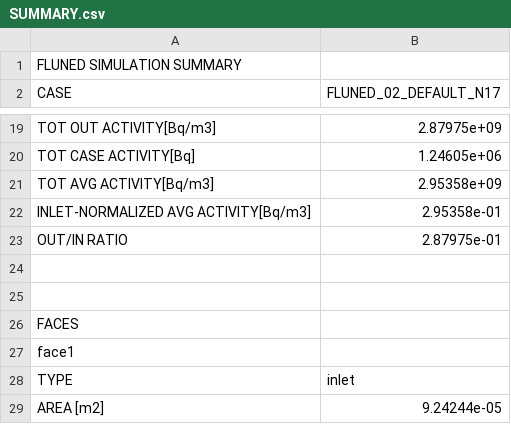
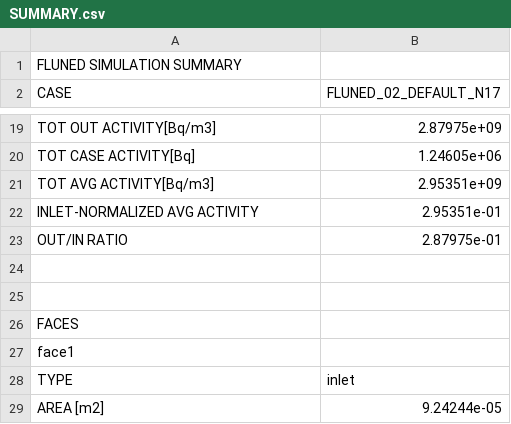
Before and after one commit to marco-de-pietri/FLUNED-repository, a CSV file: tests-integration/cases_solved/02_DECAY/01_tewn_2022-Incompressible-tewn_2022_ref33/FLUNED_02_DEFAULT_N17/RESULTS/SUMMARY.csv, drawn as a sheet; only a part is shown, gaps mark what is left out.

```diff
--- a/tests-integration/cases_solved/02_DECAY/01_tewn_2022-Incompressible-tewn_2022_ref33/FLUNED_02_DEFAULT_N17/RESULTS/SUMMARY.csv
+++ b/tests-integration/cases_solved/02_DECAY/01_tewn_2022-Incompressible-tewn_2022_ref33/FLUNED_02_DEFAULT_N17/RESULTS/SUMMARY.csv
@@ -20,4 +20,4 @@ TOT OUT ACTIVITY[Bq/m3],2.87975e+09,
 TOT CASE ACTIVITY[Bq],1.24605e+06,
-TOT AVG ACTIVITY[Bq/m3],2.95358e+09,
-INLET-NORMALIZED AVG ACTIVITY[Bq/m3],2.95358e-01,
+TOT AVG ACTIVITY[Bq/m3],2.95351e+09,
+INLET-NORMALIZED AVG ACTIVITY,2.95351e-01,
 OUT/IN RATIO,2.87975e-01,
```
Also changed, not shown: tests-integration/cases_solved/01_ACTIVATION/06_mockup2-Incompressible-fixGeom3_kEpsilon/FLUNED_01_DEFAULT/RESULTS/SUMMARY.csv, tests-integration/cases_solved/02_DECAY/01_tewn_2022-Incompressible-tewn_2022_ref33/FLUNED_01_DEFAULT_N16/RESULTS/SUMMARY.csv, 16 other files.
